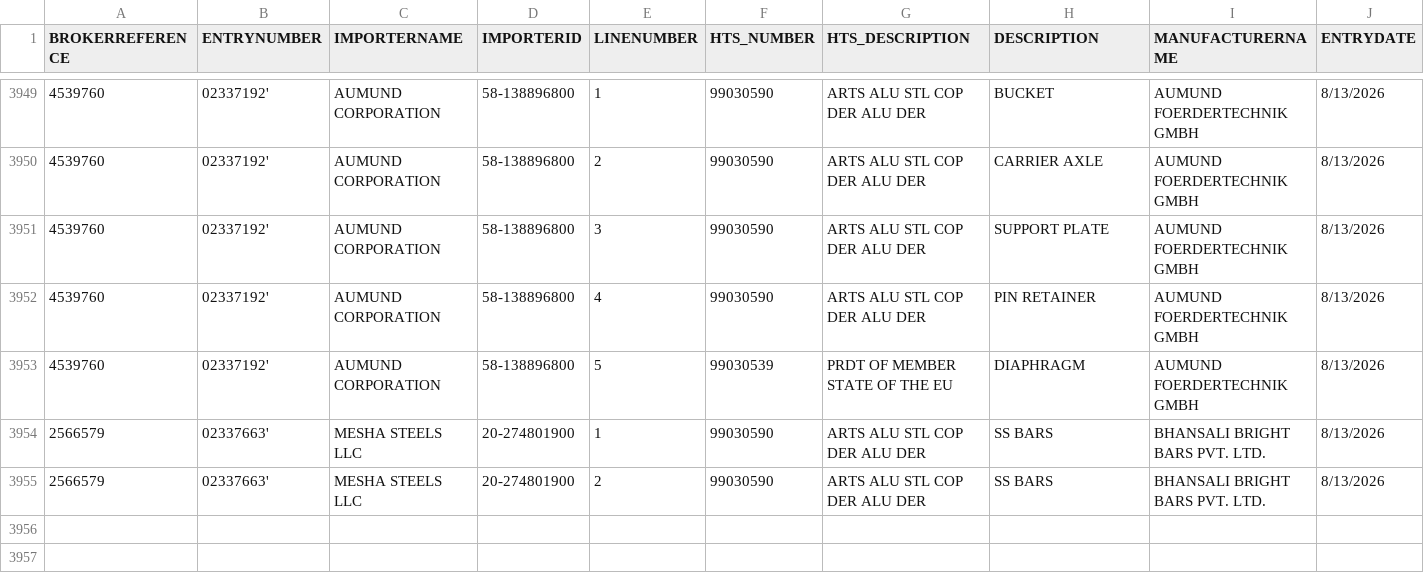
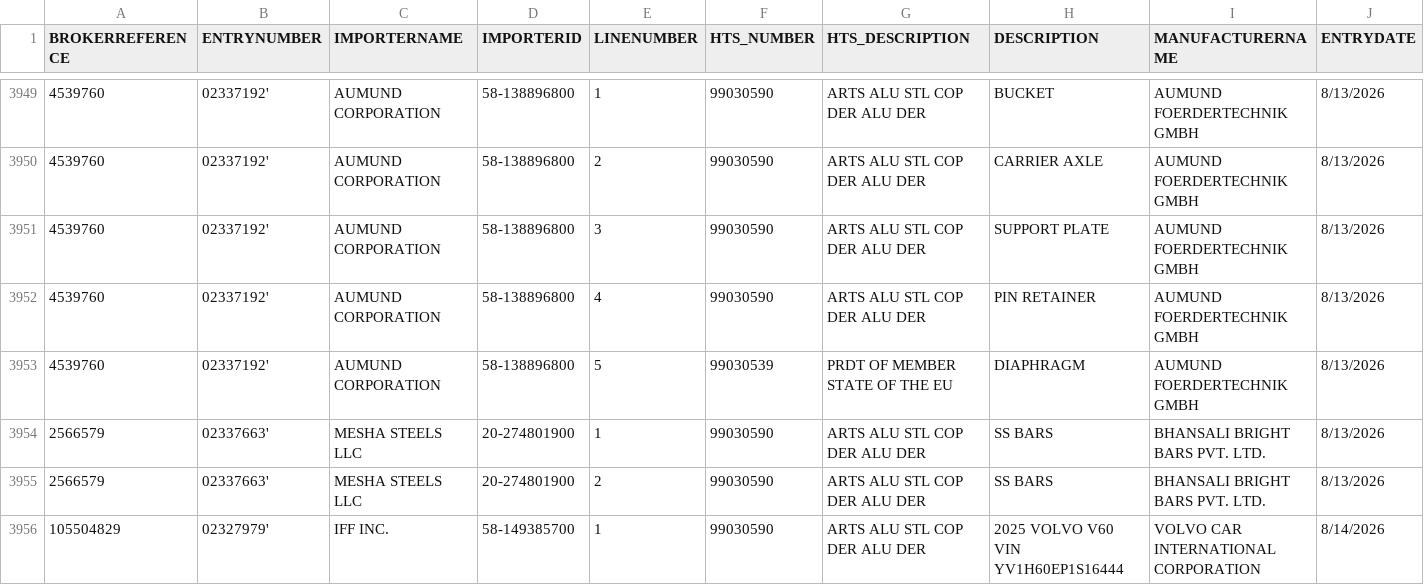
Before and after one commit to iffinc-ga/hts_search_tool, a CSV file: edi_current.csv, drawn as a sheet; only a part is shown, gaps mark what is left out; rows hold the shown columns only; the diff names each change by its address in the sheet, - before the commit and + after, or states it on an @@ line.

Commit message:
Append EDI data — 1 new rows, 3955 total

```diff
--- a/edi_current.csv
+++ b/edi_current.csv
+row 3956: 105504829 | 02327979' | IFF INC. | 58-149385700 | 1 | 99030590 | ARTS ALU STL COP DER ALU DER | 2025 VOLVO V60 VIN YV1H60EP1S16444 | VOLVO CAR INTERNATIONAL CORPORATION | 8/14/2026
```
